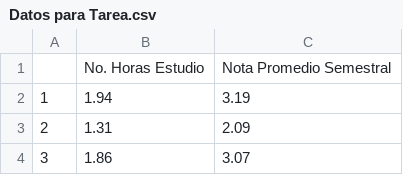
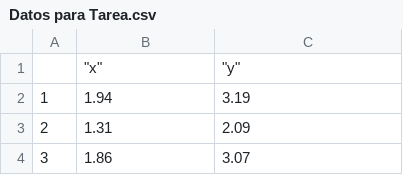
Before and after one commit to paolajimenezfonseca/tareaprobabilidad, a CSV file: Datos para Tarea.csv, drawn as a sheet; only a part is shown; removed rows and columns are numbered as before the commit, all else as after; the diff names each change by its address in the sheet, - before the commit and + after, or states it on an @@ line.

Commit message:
Add files via upload

```diff
--- a/Datos para Tarea.csv
+++ b/Datos para Tarea.csv
-row 1:  | No. Horas Estudio | Nota Promedio Semestral
+row 1:  | "x" | "y"
```
